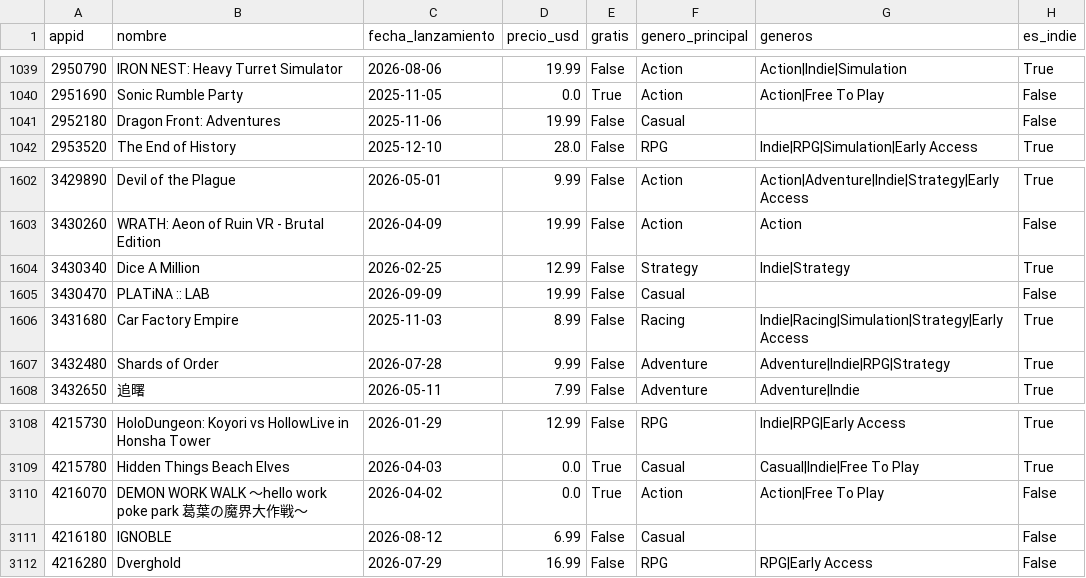
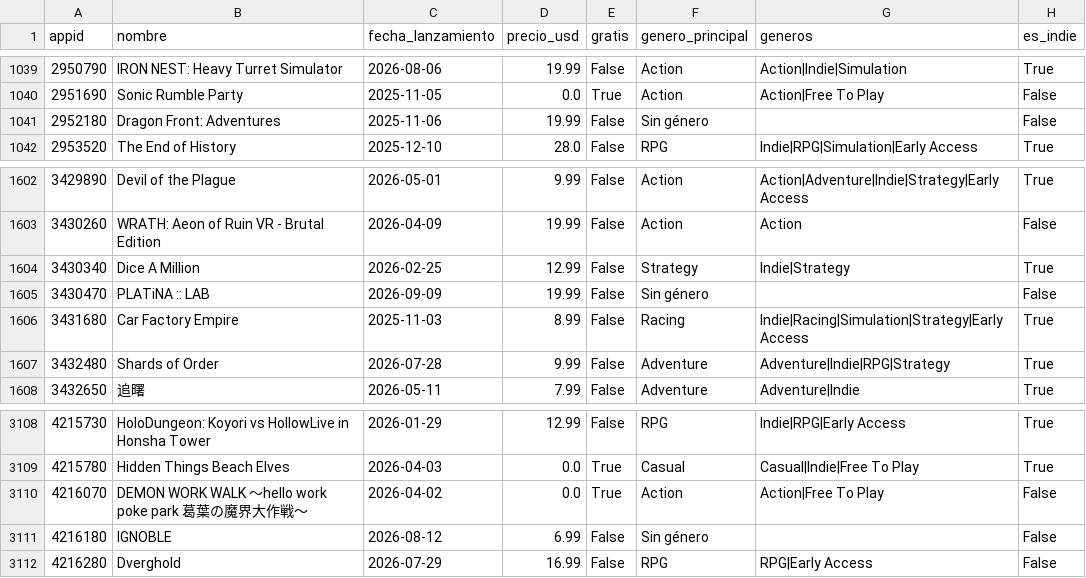
Before and after one commit to alvarodc093-pixel/steam-launch-radar, a CSV file: data/processed/juegos.csv, drawn as a sheet; only a part is shown, gaps mark what is left out; the diff names each change by its address in the sheet, - before the commit and + after, or states it on an @@ line.

Commit message:
refactor: nombre real del baseline (ratio típico), juegos sin género y exportador por funciones

```diff
--- a/data/processed/juegos.csv
+++ b/data/processed/juegos.csv
-F1041 (genero_principal): Casual
+F1041 (genero_principal): Sin género
-F1605 (genero_principal): Casual
+F1605 (genero_principal): Sin género
-F3111 (genero_principal): Casual
+F3111 (genero_principal): Sin género
```
Also changed, not shown: data/processed/dataset_radar.csv, 15 other files.
